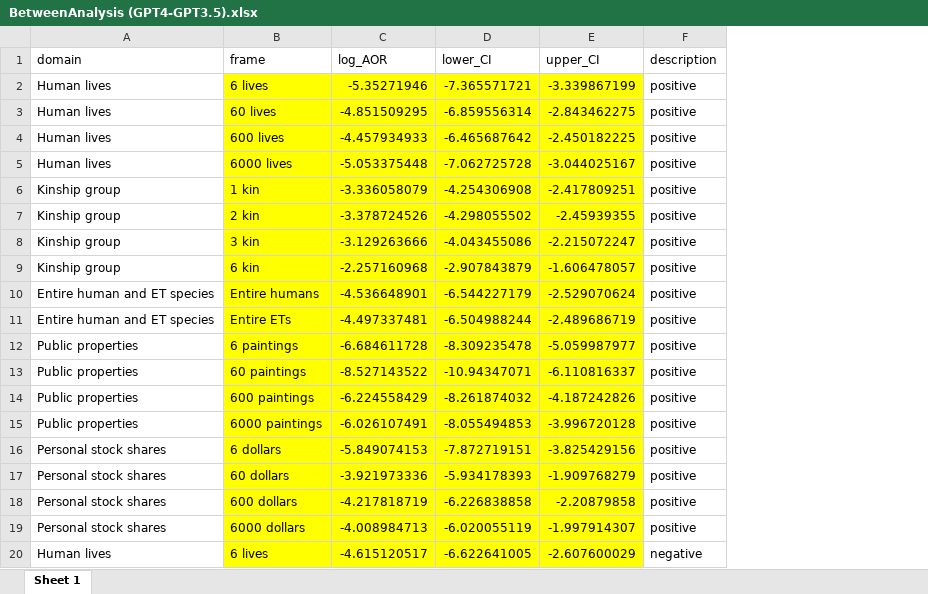
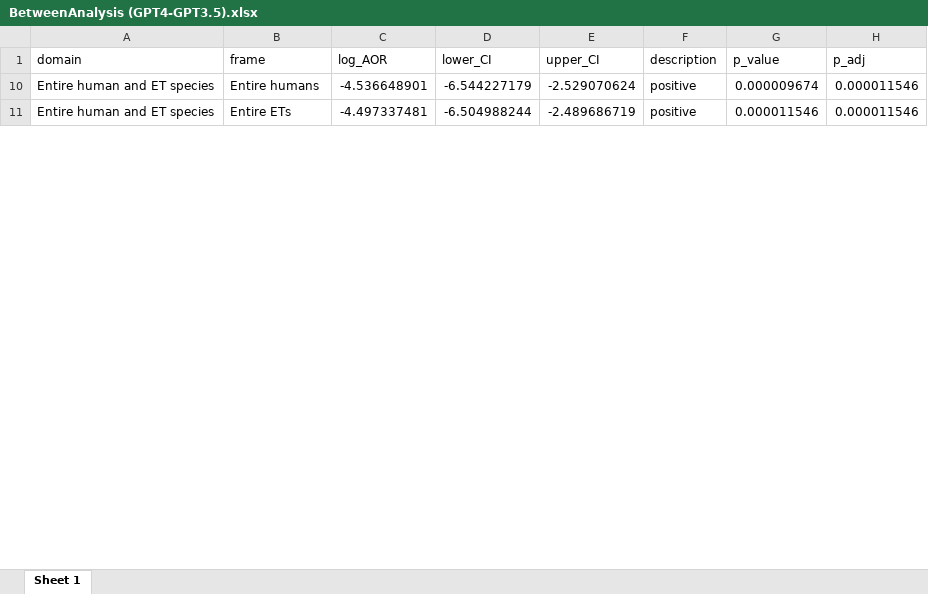
Before and after one commit to Cellphonexf/AI-Social-Decision-Making-Turing-Tests, an Excel workbook: Outputs_study1/BetweenAnalysis (GPT4-GPT3.5).xlsx, sheet Sheet 1, drawn as a sheet; only a part is shown; values as stored, in another font and other column widths than the file's, no borders; removed rows and columns are numbered as before the commit, all else as after; the diff covers the shown part only; the diff names each change by its address in the sheet, - before the commit and + after, or states it on an @@ line.

```diff
--- a/Outputs_study1/BetweenAnalysis (GPT4-GPT3.5).xlsx (sheet Sheet 1)
+++ b/Outputs_study1/BetweenAnalysis (GPT4-GPT3.5).xlsx (sheet Sheet 1)
+column G (p_value), rows 10-11: 0.000009674 | 0.000011546
+column H (p_adj), rows 10-11: 0.000011546 | 0.000011546
-row 2: Human lives | 6 lives | -5.35271946 | -7.365571721 | -3.339867199 | positive
-row 3: Human lives | 60 lives | -4.851509295 | -6.859556314 | -2.843462275 | positive
-row 4: Human lives | 600 lives | -4.457934933 | -6.465687642 | -2.450182225 | positive
-row 5: Human lives | 6000 lives | -5.053375448 | -7.062725728 | -3.044025167 | positive
-row 6: Kinship group | 1 kin | -3.336058079 | -4.254306908 | -2.417809251 | positive
-row 7: Kinship group | 2 kin | -3.378724526 | -4.298055502 | -2.45939355 | positive
-row 8: Kinship group | 3 kin | -3.129263666 | -4.043455086 | -2.215072247 | positive
-row 9: Kinship group | 6 kin | -2.257160968 | -2.907843879 | -1.606478057 | positive
-B10:E11 fill: #FFFF00
+B10:E11 fill: none
-row 12: Public properties | 6 paintings | -6.684611728 | -8.309235478 | -5.059987977 | positive
-row 13: Public properties | 60 paintings | -8.527143522 | -10.94347071 | -6.110816337 | positive
-row 14: Public properties | 600 paintings | -6.224558429 | -8.261874032 | -4.187242826 | positive
-row 15: Public properties | 6000 paintings | -6.026107491 | -8.055494853 | -3.996720128 | positive
-row 16: Personal stock shares | 6 dollars | -5.849074153 | -7.872719151 | -3.825429156 | positive
-row 17: Personal stock shares | 60 dollars | -3.921973336 | -5.934178393 | -1.909768279 | positive
-row 18: Personal stock shares | 600 dollars | -4.217818719 | -6.226838858 | -2.20879858 | positive
-row 19: Personal stock shares | 6000 dollars | -4.008984713 | -6.020055119 | -1.997914307 | positive
-row 20: Human lives | 6 lives | -4.615120517 | -6.622641005 | -2.607600029 | negative
```
Also changed, not shown: 25 removed rows and cell formats elsewhere in this sheet, hidden cells, Outputs_study1/BetweenAnalysis (AI-Humans).xlsx, Outputs_study1/WithinAnalysis_GPT3.5.xlsx, 32 other files.
